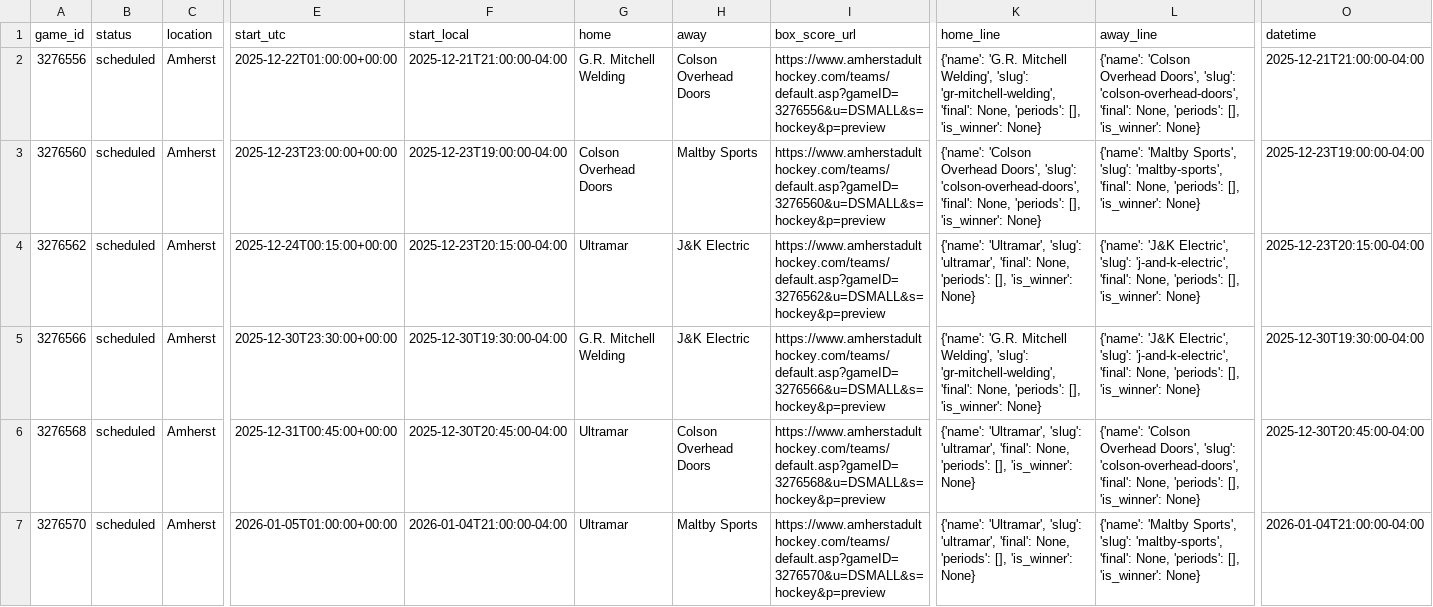
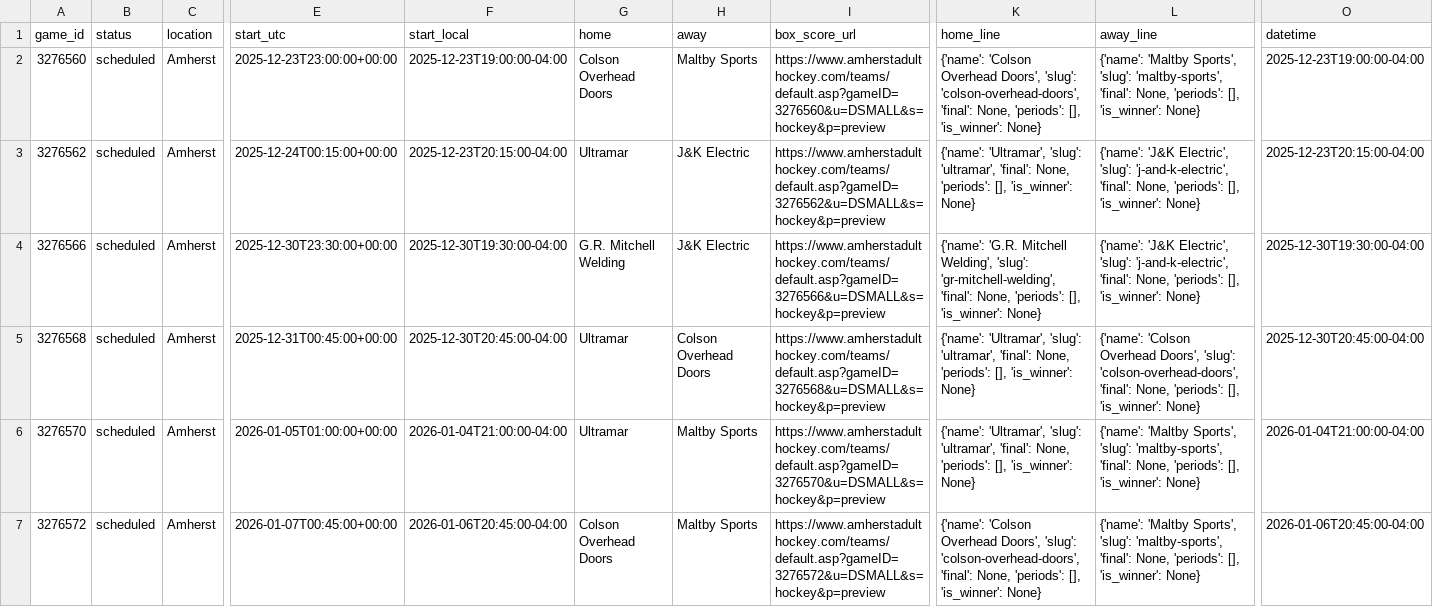
Before and after one commit to ThomasMcCrossin/aahlscraper, a CSV file: data/schedule.csv, drawn as a sheet; only a part is shown, gaps mark what is left out; the shorter side is filled out with more unchanged rows; rows hold the shown columns only; the diff names each change by its address in the sheet, - before the commit and + after, or states it on an @@ line.

```diff
--- a/data/schedule.csv
+++ b/data/schedule.csv
-row 2: 3276556 | scheduled | Amherst | 2025-12-22T01:00:00+00:00 | 2025-12-21T21:00:00-04:00 | G.R. Mitchell Welding | Colson Overhead Doors | https://www.amherstadulthockey.com/teams/default.asp?gameID=3276556&u=DSMALL&s=hockey&p=preview | {'name': 'G.R. Mitchell Welding', 'slug': 'gr-mitchell-welding', 'final': None, 'periods': [], 'is_winner': None} | {'name': 'Colson Overhead Doors', 'slug': 'colson-overhead-doors', 'final': None, 'periods': [], 'is_winner': None} | 2025-12-21T21:00:00-04:00
```
Also changed, not shown: data/player_stats.csv, data/standings.csv, 8 other files.
